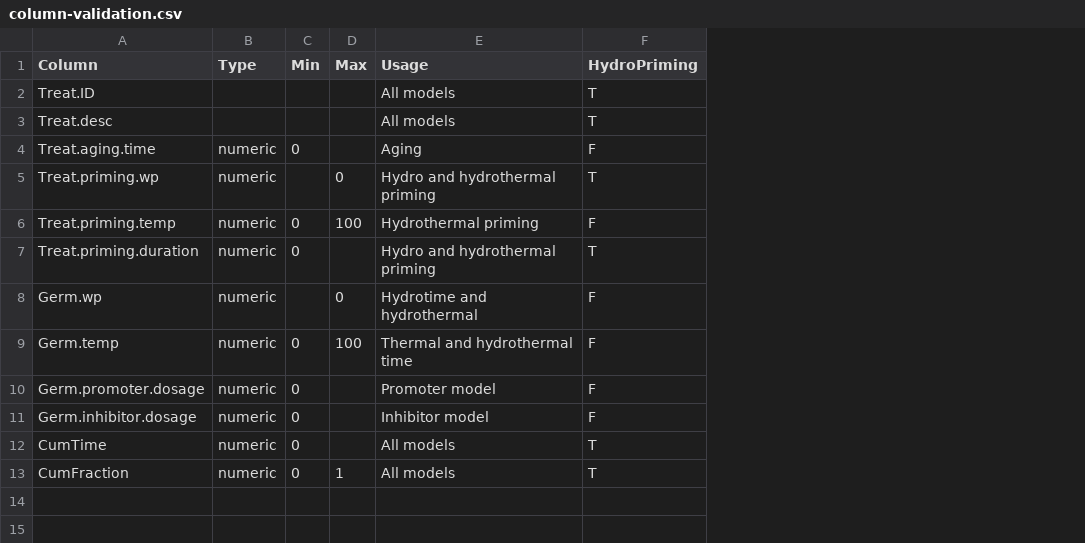
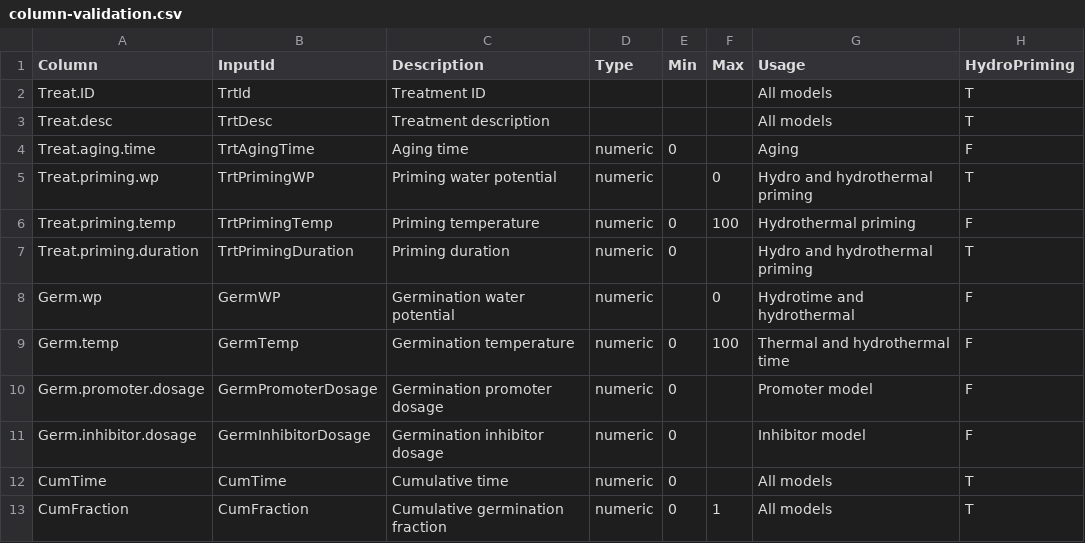
Before and after one commit to pbt-models/pbtm-app, a CSV file: data/column-validation.csv, drawn as a sheet; only a part is shown; the diff names each change by its address in the sheet, - before the commit and + after, or states it on an @@ line.

Commit message:
add draft plots and make it easier to reference data columns by adding a named ID

```diff
--- a/data/column-validation.csv
+++ b/data/column-validation.csv
+column B (InputId), rows 2-13: TrtId | TrtDesc | TrtAgingTime | TrtPrimingWP | TrtPrimingTemp | TrtPrimingDuration | GermWP | GermTemp | GermPromoterDosage | GermInhibitorDosage | CumTime | CumFraction
+column C (Description), rows 2-13: Treatment ID | Treatment description | Aging time | Priming water potential | Priming temperature | Priming duration | Germination water potential | Germination temperature | Germination promoter dosage | Germination inhibitor dosage | Cumulative time | Cumulative germination fraction
```
Also changed, not shown: 4 other files.
